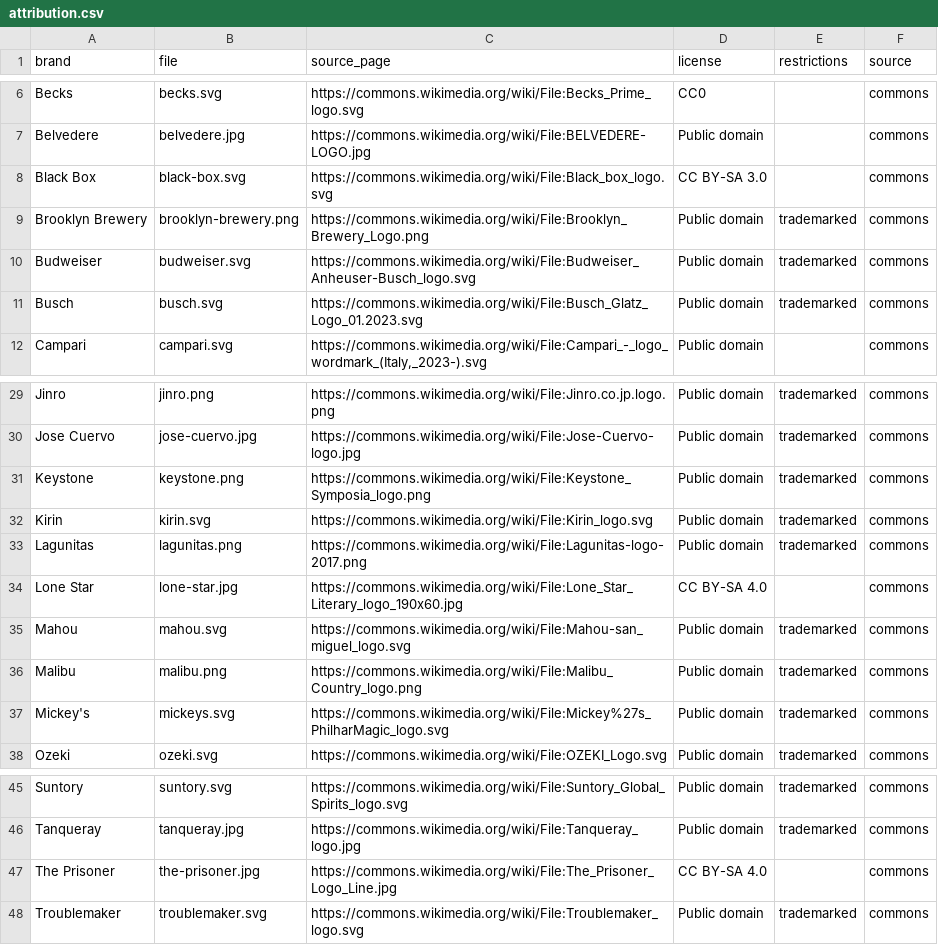
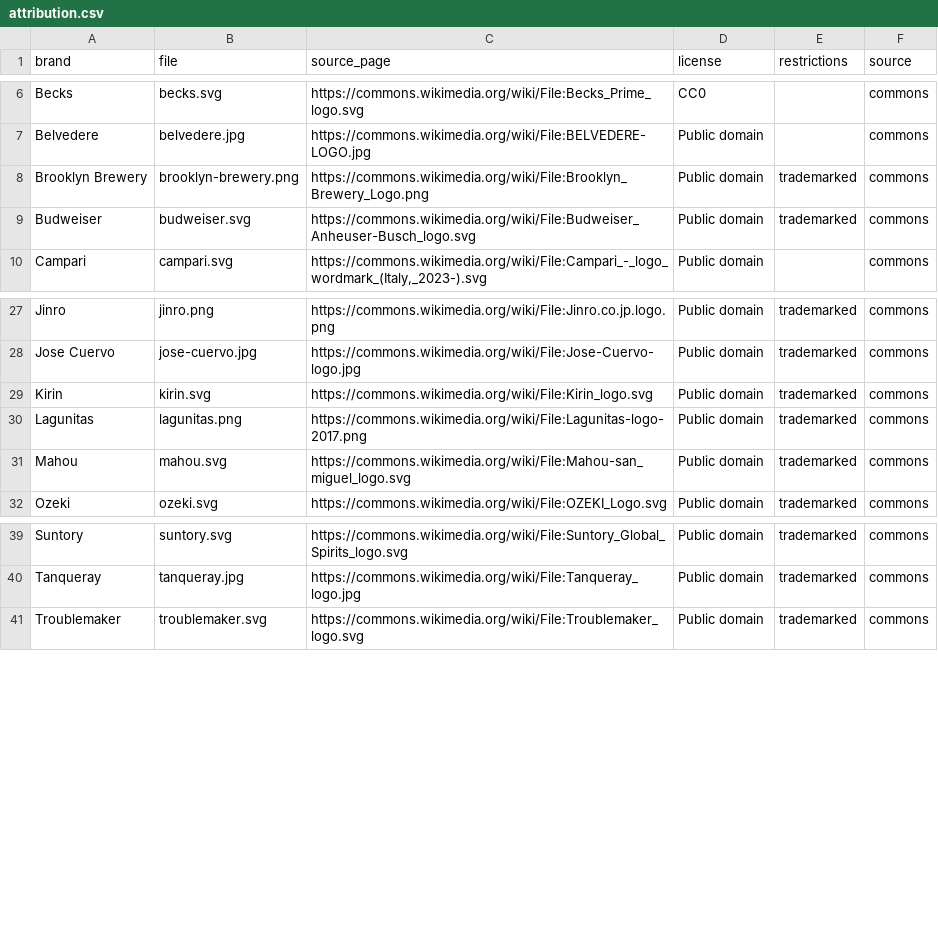
Before and after one commit to jaycee723/777_liquor_website, a CSV file: reports/logo-fetch/attribution.csv, drawn as a sheet; only a part is shown, gaps mark what is left out.

```diff
--- a/reports/logo-fetch/attribution.csv
+++ b/reports/logo-fetch/attribution.csv
@@ -7,6 +7,4 @@ Becks,becks.svg,https://commons.wikimedia.org/wiki/File:Becks_Prime_logo.svg,CC0
 Belvedere,belvedere.jpg,https://commons.wikimedia.org/wiki/File:BELVEDERE-LOGO.jpg,Public domain,,commons
-Black Box,black-box.svg,https://commons.wikimedia.org/wiki/File:Black_box_logo.svg,CC BY-SA 3.0,,commons
 Brooklyn Brewery,brooklyn-brewery.png,https://commons.wikimedia.org/wiki/File:Brooklyn_Brewery_Logo.png,Public domain,trademarked,commons
 Budweiser,budweiser.svg,https://commons.wikimedia.org/wiki/File:Budweiser_Anheuser-Busch_logo.svg,Public domain,trademarked,commons
-Busch,busch.svg,https://commons.wikimedia.org/wiki/File:Busch_Glatz_Logo_01.2023.svg,Public domain,trademarked,commons
 Campari,campari.svg,"https://commons.wikimedia.org/wiki/File:Campari_-_logo_wordmark_(Italy,_2023-).svg",Public domain,,commons
@@ -30,9 +28,5 @@ Jinro,jinro.png,https://commons.wikimedia.org/wiki/File:Jinro.co.jp.logo.png,Pub
 Jose Cuervo,jose-cuervo.jpg,https://commons.wikimedia.org/wiki/File:Jose-Cuervo-logo.jpg,Public domain,trademarked,commons
-Keystone,keystone.png,https://commons.wikimedia.org/wiki/File:Keystone_Symposia_logo.png,Public domain,trademarked,commons
 Kirin,kirin.svg,https://commons.wikimedia.org/wiki/File:Kirin_logo.svg,Public domain,trademarked,commons
 Lagunitas,lagunitas.png,https://commons.wikimedia.org/wiki/File:Lagunitas-logo-2017.png,Public domain,trademarked,commons
-Lone Star,lone-star.jpg,https://commons.wikimedia.org/wiki/File:Lone_Star_Literary_logo_190x60.jpg,CC BY-SA 4.0,,commons
 Mahou,mahou.svg,https://commons.wikimedia.org/wiki/File:Mahou-san_miguel_logo.svg,Public domain,trademarked,commons
-Malibu,malibu.png,https://commons.wikimedia.org/wiki/File:Malibu_Country_logo.png,Public domain,trademarked,commons
-Mickey's,mickeys.svg,https://commons.wikimedia.org/wiki/File:Mickey%27s_PhilharMagic_logo.svg,Public domain,trademarked,commons
 Ozeki,ozeki.svg,https://commons.wikimedia.org/wiki/File:OZEKI_Logo.svg,Public domain,trademarked,commons
@@ -46,3 +40,2 @@ Suntory,suntory.svg,https://commons.wikimedia.org/wiki/File:Suntory_Global_Spiri
 Tanqueray,tanqueray.jpg,https://commons.wikimedia.org/wiki/File:Tanqueray_logo.jpg,Public domain,trademarked,commons
-The Prisoner,the-prisoner.jpg,https://commons.wikimedia.org/wiki/File:The_Prisoner_Logo_Line.jpg,CC BY-SA 4.0,,commons
 Troublemaker,troublemaker.svg,https://commons.wikimedia.org/wiki/File:Troublemaker_logo.svg,Public domain,trademarked,commons
```
Also changed, not shown: reports/logo-fetch/missing.csv, reports/logo-fetch/review.csv, 24 other files.
